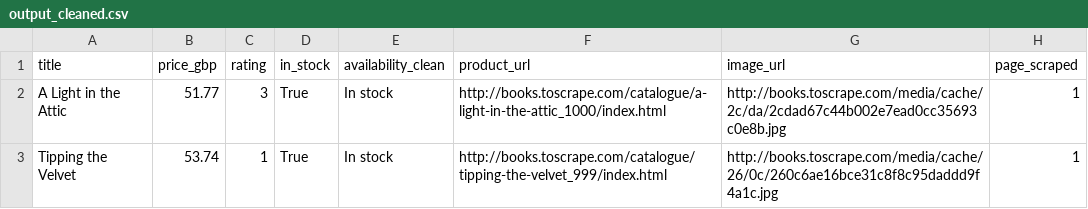
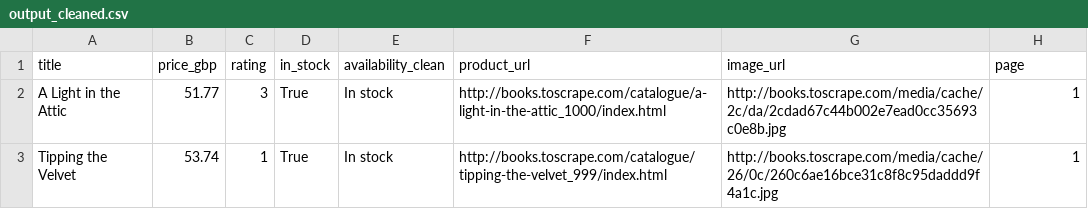
Before and after one commit to hannisingh/CodeAlpha_Web_Scraper, a CSV file: output_cleaned.csv, drawn as a sheet; only a part is shown.

```diff
--- a/output_cleaned.csv
+++ b/output_cleaned.csv
@@ -1,2 +1,2 @@
-title,price_gbp,rating,in_stock,availability_clean,product_url,image_url,page_scraped
+title,price_gbp,rating,in_stock,availability_clean,product_url,image_url,page
 A Light in the Attic,51.77,3,True,In stock,http://books.toscrape.com/catalogue/a-light-in-the-attic_1000/index.html,http://books.toscrape.com/media/cache/2c/da/2cdad67c44b002e7ead0cc35693c0e8b.jpg,1
```
Also changed, not shown: output_raw.csv, 1 other file.
